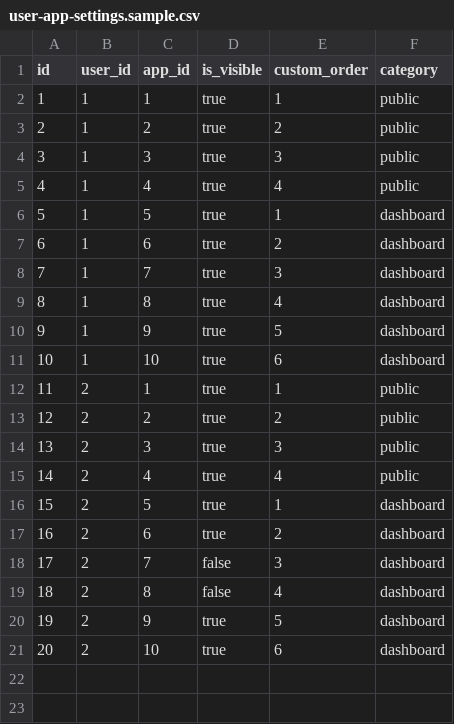
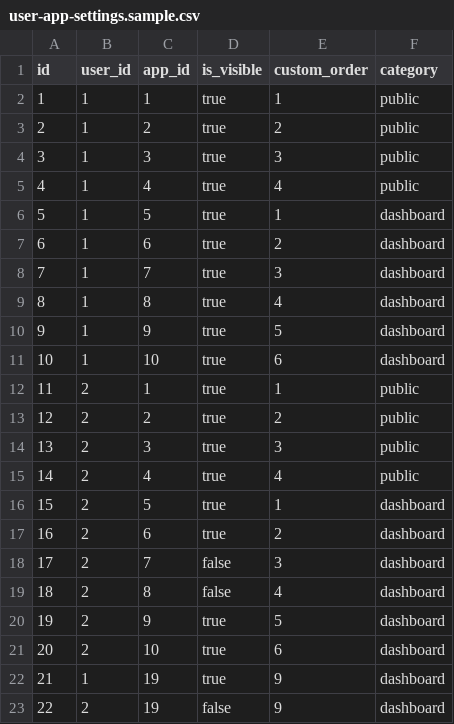
Before and after one commit to lovey25/hobeom-portal, a CSV file: data/user-app-settings.sample.csv, drawn as a sheet; the diff names each change by its address in the sheet, - before the commit and + after, or states it on an @@ line.

Commit message:
feat: 성장기록 메뉴 추가 및 데이터 레이어/문서 현행화
- Google Sheets 기반 성장기록 대시보드 (/dashboard/growth-records)
  - recharts 듀얼 Y축 + 한국 표준 백분위(3~97%) Area 오버레이
  - 측정 기록 추가/수정/삭제, 최근 기록 테이블 접기/펴기
  - AI 자문·설정 버튼은 자리만 두고 비활성
- 새 데이터 레이어: src/lib/sheets/ (Service Account, 동적 헤더 매핑)
- 의존성: googleapis, recharts
- 환경변수: GOOGLE_SHEETS_ID, GOOGLE_SERVICE_ACCOUNT_KEY
- 타입: ChildProfile, GrowthRecord
- 권한: user-app-settings.sample.csv 에 admin 노출/user1 숨김 시드
- README/CLAUDE.md/docs 전반을 3개 데이터 레이어 구조에 맞게 현행화

```diff
--- a/data/user-app-settings.sample.csv
+++ b/data/user-app-settings.sample.csv
+row 22: 21 | 1 | 19 | true | 9 | dashboard
+row 23: 22 | 2 | 19 | false | 9 | dashboard
```
Also changed, not shown: 23 other files.
